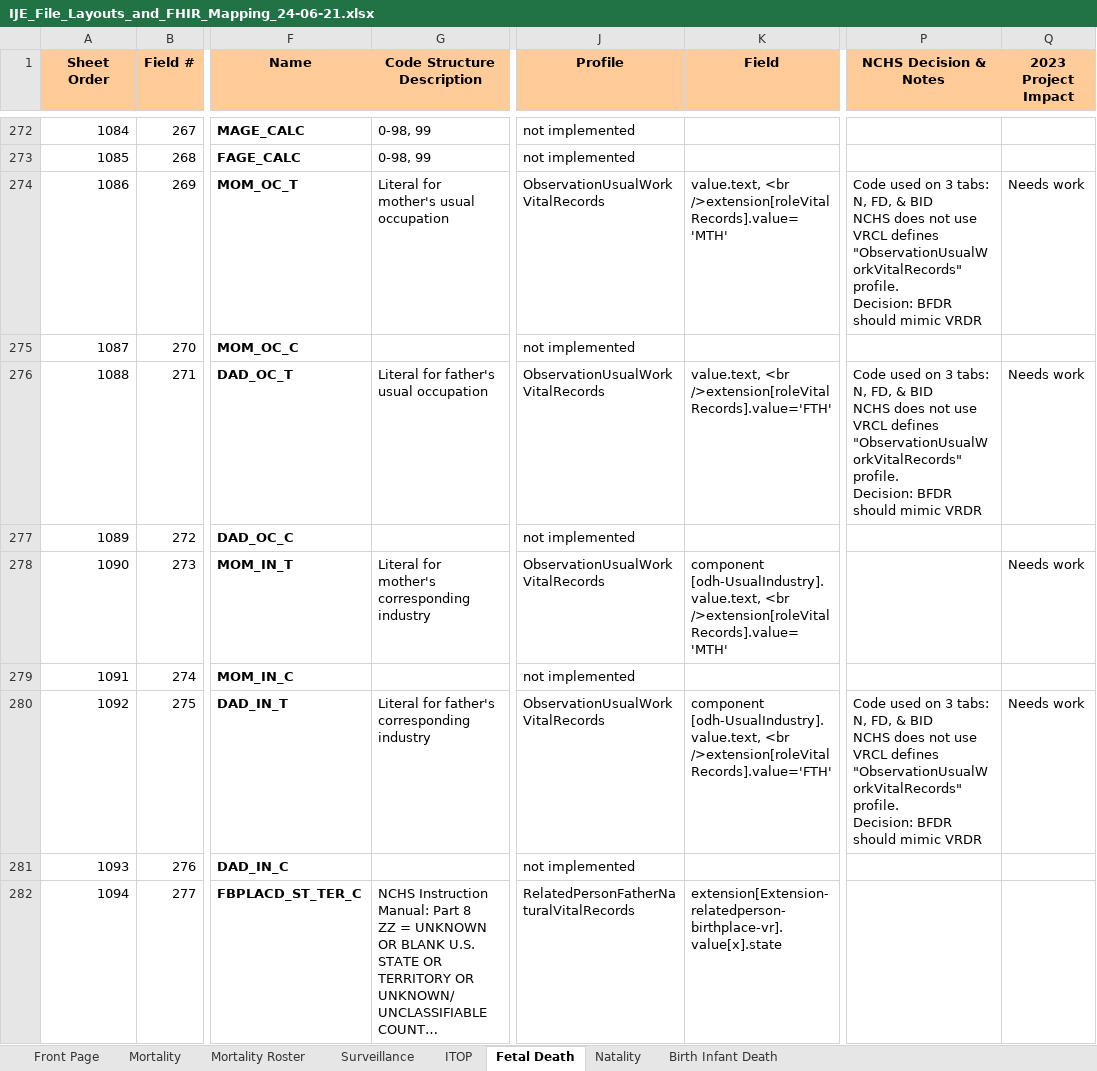
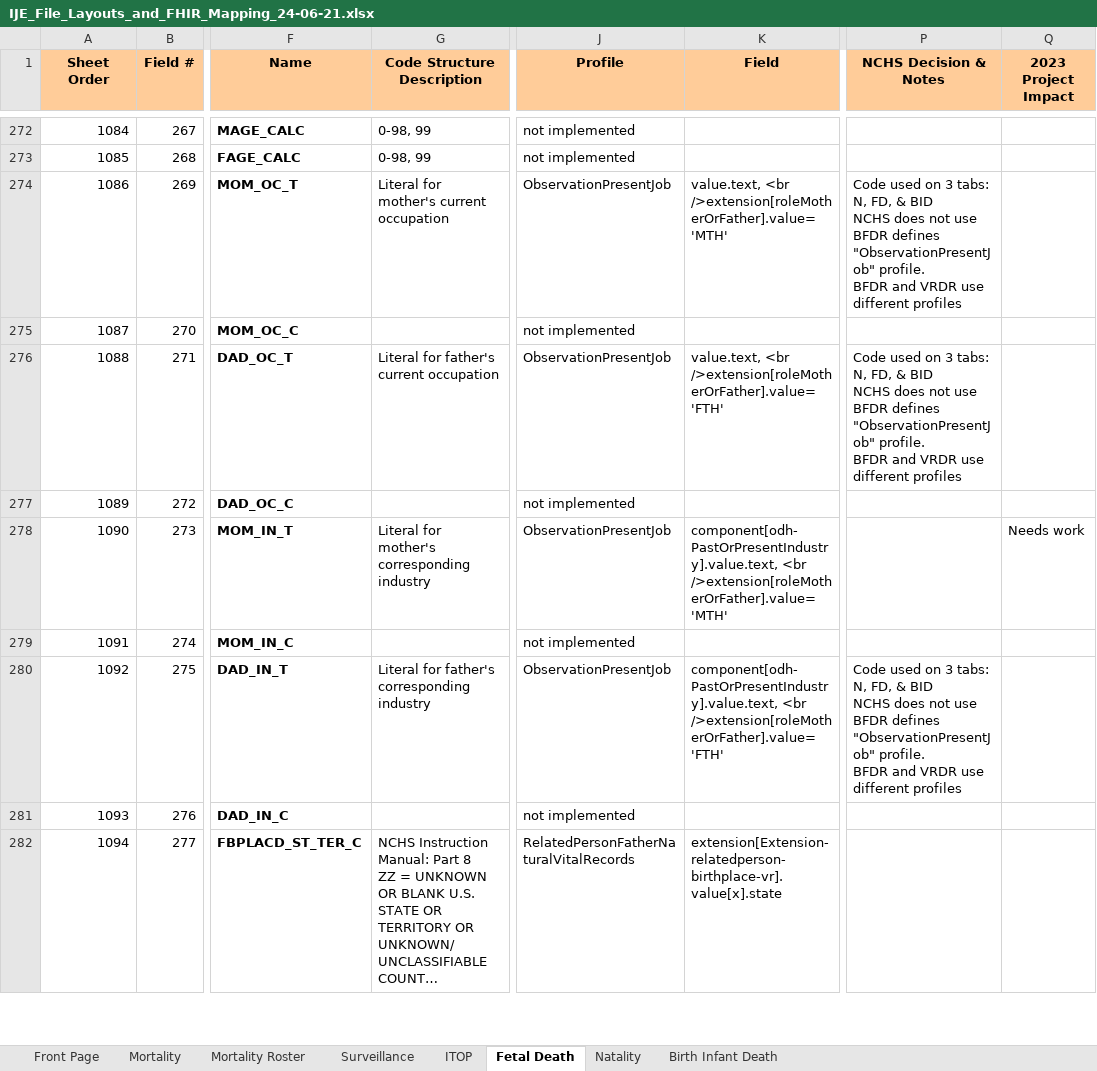
Before and after one commit to HL7/fhir-bfdr, an Excel workbook: input/images/IJE_File_Layouts_and_FHIR_Mapping_24-06-21.xlsx, sheet Fetal Death, drawn as a sheet; only a part is shown, gaps mark what is left out; long unchanged cells end in …; values as stored, in another font and other column widths than the file's, no borders; ↵ is a line break in a cell; the diff names each change by its address in the sheet, - before the commit and + after, or states it on an @@ line.

Commit message:
fix JFI link, present job ije mapping fix, pulling in master sheet

```diff
--- a/input/images/IJE_File_Layouts_and_FHIR_Mapping_24-06-21.xlsx (sheet Fetal Death)
+++ b/input/images/IJE_File_Layouts_and_FHIR_Mapping_24-06-21.xlsx (sheet Fetal Death)
-G274 (Code Structure Description): Literal for mother's usual occupation
+G274 (Code Structure Description): Literal for mother's current occupation
-J274 (Profile): ObservationUsualWorkVitalRecords
+J274 (Profile): ObservationPresentJob
-K274 (Field): value.text, <br />extension[roleVitalRecords].value='MTH'
+K274 (Field): value.text, <br />extension[roleMotherOrFather].value='MTH'
-P274 (NCHS Decision & Notes): …not use ↵ VRCL defines "ObservationUsualWorkVitalRecords" profile. ↵ Decision: BFDR should mimic VRDR
+P274 (NCHS Decision & Notes): …not use ↵ BFDR defines "ObservationPresentJob" profile. ↵ BFDR and VRDR use different profiles
-Q274 (2023 Project Impact): Needs work
+Q274 (2023 Project Impact): (empty)
-G276 (Code Structure Description): Literal for father's usual occupation
+G276 (Code Structure Description): Literal for father's current occupation
-J276 (Profile): ObservationUsualWorkVitalRecords
+J276 (Profile): ObservationPresentJob
-K276 (Field): value.text, <br />extension[roleVitalRecords].value='FTH'
+K276 (Field): value.text, <br />extension[roleMotherOrFather].value='FTH'
-P276 (NCHS Decision & Notes): …not use ↵ VRCL defines "ObservationUsualWorkVitalRecords" profile. ↵ Decision: BFDR should mimic VRDR
+P276 (NCHS Decision & Notes): …not use ↵ BFDR defines "ObservationPresentJob" profile. ↵ BFDR and VRDR use different profiles
-Q276 (2023 Project Impact): Needs work
+Q276 (2023 Project Impact): (empty)
-J278 (Profile): ObservationUsualWorkVitalRecords
+J278 (Profile): ObservationPresentJob
-K278 (Field): component [odh-UsualIndustry].value.text, <br />extension[roleVitalRecords].value='MTH'
+K278 (Field): component[odh-PastOrPresentIndustry].value.text, <br />extension[roleMotherOrFather].value='MTH'
-J280 (Profile): ObservationUsualWorkVitalRecords
+J280 (Profile): ObservationPresentJob
-K280 (Field): component [odh-UsualIndustry].value.text, <br />extension[roleVitalRecords].value='FTH'
+K280 (Field): component[odh-PastOrPresentIndustry].value.text, <br />extension[roleMotherOrFather].value='FTH'
-P280 (NCHS Decision & Notes): …not use ↵ VRCL defines "ObservationUsualWorkVitalRecords" profile. ↵ Decision: BFDR should mimic VRDR
+P280 (NCHS Decision & Notes): …not use ↵ BFDR defines "ObservationPresentJob" profile. ↵ BFDR and VRDR use different profiles
-Q280 (2023 Project Impact): Needs work
+Q280 (2023 Project Impact): (empty)
```
Also changed, not shown: sheet Mortality, sheet Natality, sheet Birth Infant Death, 7 other files.
